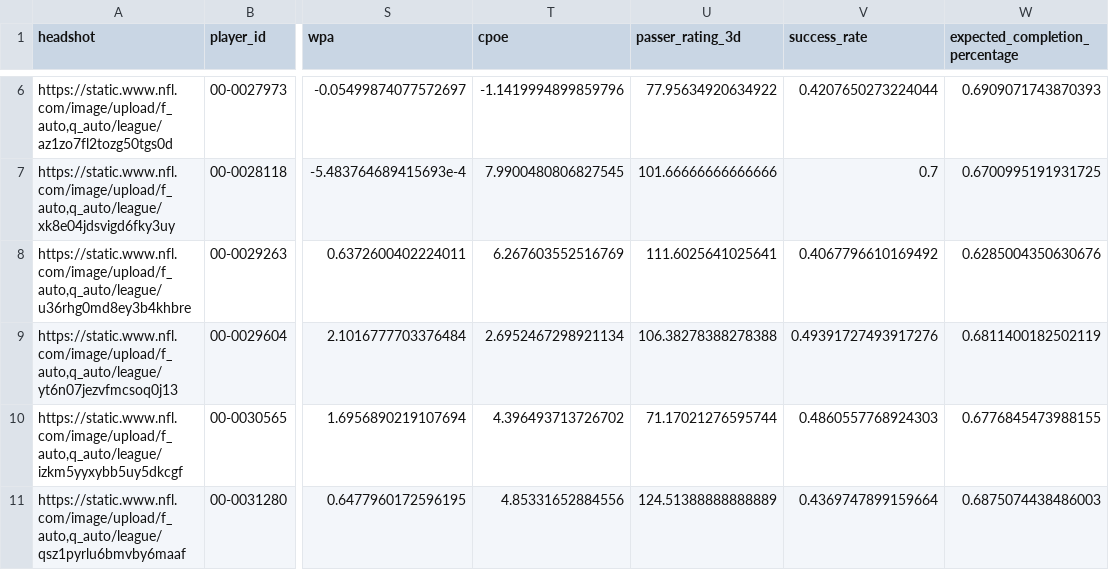
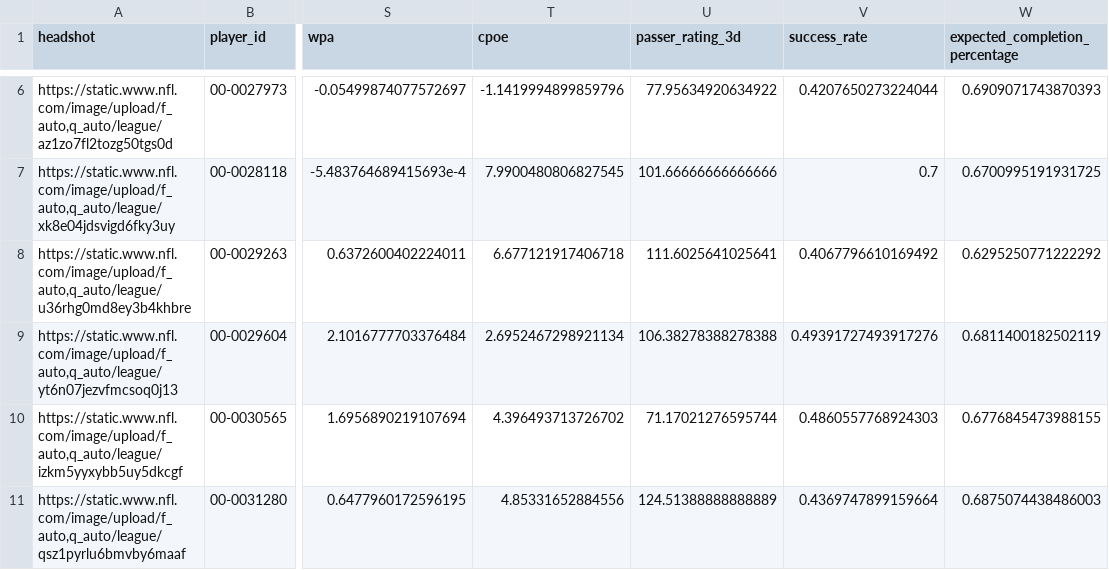
Before and after one commit to trashduty/fantasy_player_data, a CSV file: Data/qb_data.csv, drawn as a sheet; only a part is shown, gaps mark what is left out; the diff covers the shown part only; the diff names each change by its address in the sheet, - before the commit and + after, or states it on an @@ line.

```diff
--- a/Data/qb_data.csv
+++ b/Data/qb_data.csv
-T8 (cpoe): 6.267603552516769
+T8 (cpoe): 6.677121917406718
-W8 (expected_completion_percentage): 0.6285004350630676
+W8 (expected_completion_percentage): 0.6295250771222292
```
Also changed, not shown: 18 edited cells elsewhere in this file, Data/rb_data.csv, Data/wr_data.csv.
